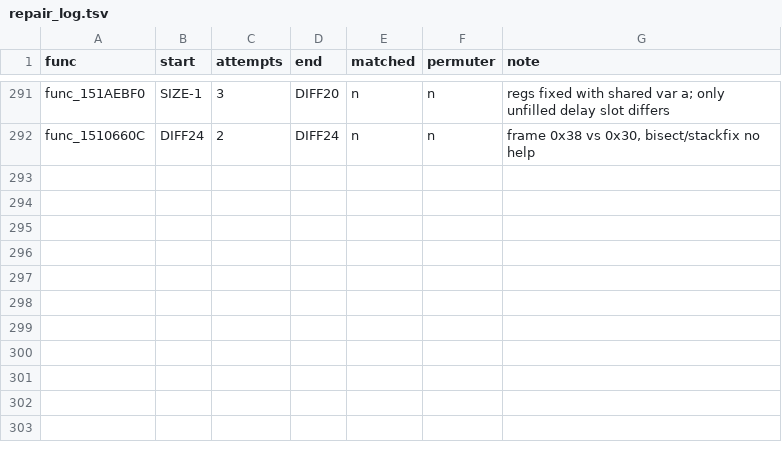
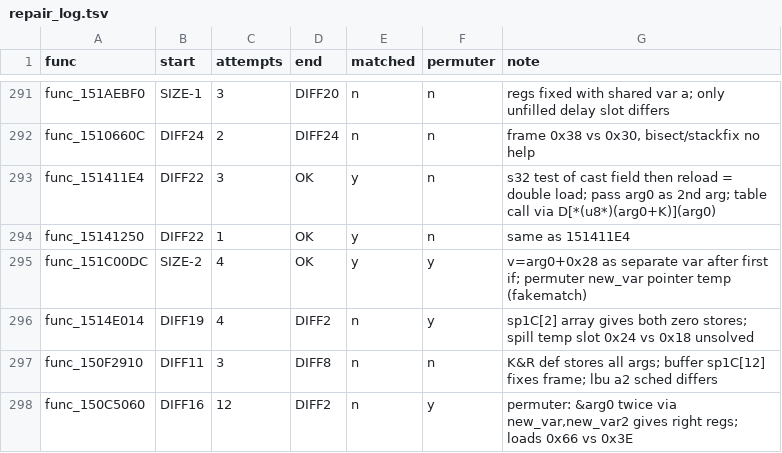
Before and after one commit to Sorikairox/conker-eu-port, a TSV file: tools/eu_port/repair_log.tsv, drawn as a sheet; only a part is shown, gaps mark what is left out.

```diff
--- a/tools/eu_port/repair_log.tsv
+++ b/tools/eu_port/repair_log.tsv
@@ -292 +292,7 @@ func_151AEBF0	SIZE-1	3	DIFF20	n	n	regs fixed with shared var a; only unfilled de
 func_1510660C	DIFF24	2	DIFF24	n	n	frame 0x38 vs 0x30, bisect/stackfix no help
+func_151411E4	DIFF22	3	OK	y	n	s32 test of cast field then reload = double load; pass arg0 as 2nd arg; table call via D[*(u8*)(arg0+K)](arg0)
+func_15141250	DIFF22	1	OK	y	n	same as 151411E4
+func_151C00DC	SIZE-2	4	OK	y	y	v=arg0+0x28 as separate var after first if; permuter new_var pointer temp (fakematch)
+func_1514E014	DIFF19	4	DIFF2	n	y	sp1C[2] array gives both zero stores; spill temp slot 0x24 vs 0x18 unsolved
+func_150F2910	DIFF11	3	DIFF8	n	n	K&R def stores all args; buffer sp1C[12] fixes frame; lbu a2 sched differs
+func_150C5060	DIFF16	12	DIFF2	n	y	permuter: &arg0 twice via new_var,new_var2 gives right regs; loads 0x66 vs 0x3E
```
Also changed, not shown: 2 other files.
